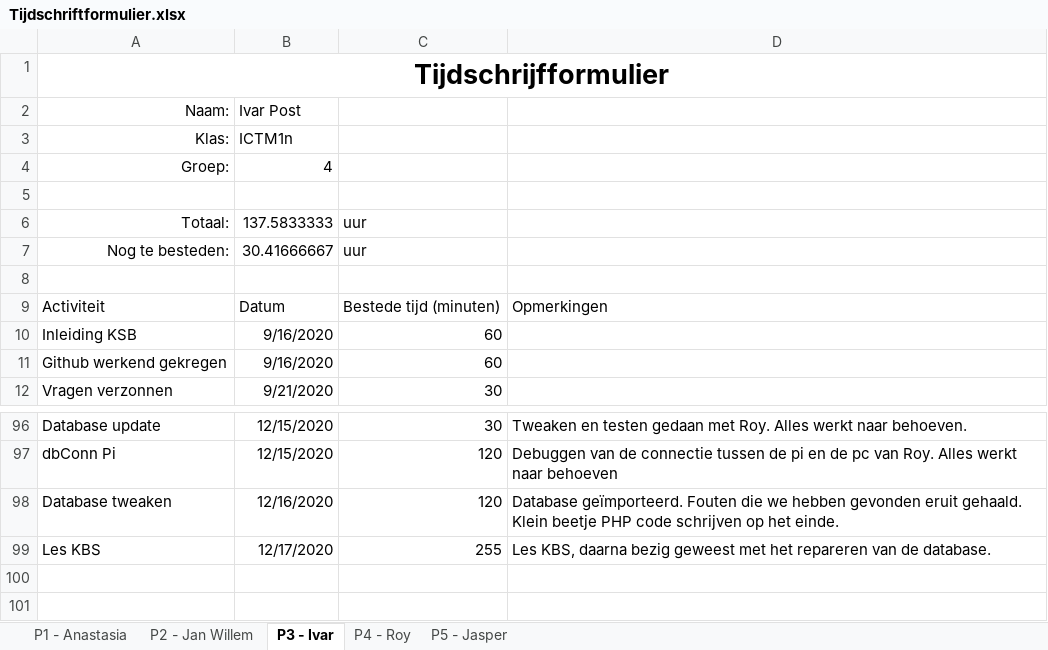
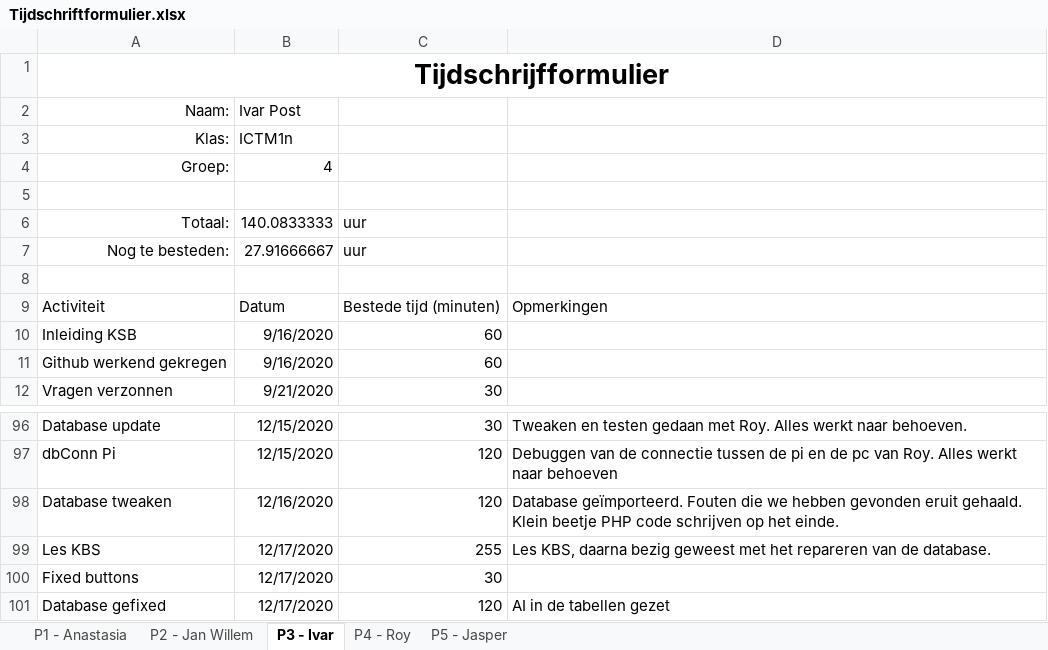
Before and after one commit to thesmallwan123/NerdyGadgets, an Excel workbook: Documenten/Tijdschriftformulier.xlsx, sheet P3 - Ivar, drawn as a sheet; only a part is shown, gaps mark what is left out; values as stored, in another font and other column widths than the file's, no borders; table styles not drawn; the diff names each change by its address in the sheet, - before the commit and + after, or states it on an @@ line.

Commit message:
Tijdsschema Ivar

```diff
--- a/Documenten/Tijdschriftformulier.xlsx (sheet P3 - Ivar)
+++ b/Documenten/Tijdschriftformulier.xlsx (sheet P3 - Ivar)
-B6: 137.5833333
+B6: 140.0833333
-B7: 30.41666667
+B7: 27.91666667
+row 100: Fixed buttons | 12/17/2020 | 30
+row 101: Database gefixed | 12/17/2020 | 120 | AI in de tabellen gezet
```
